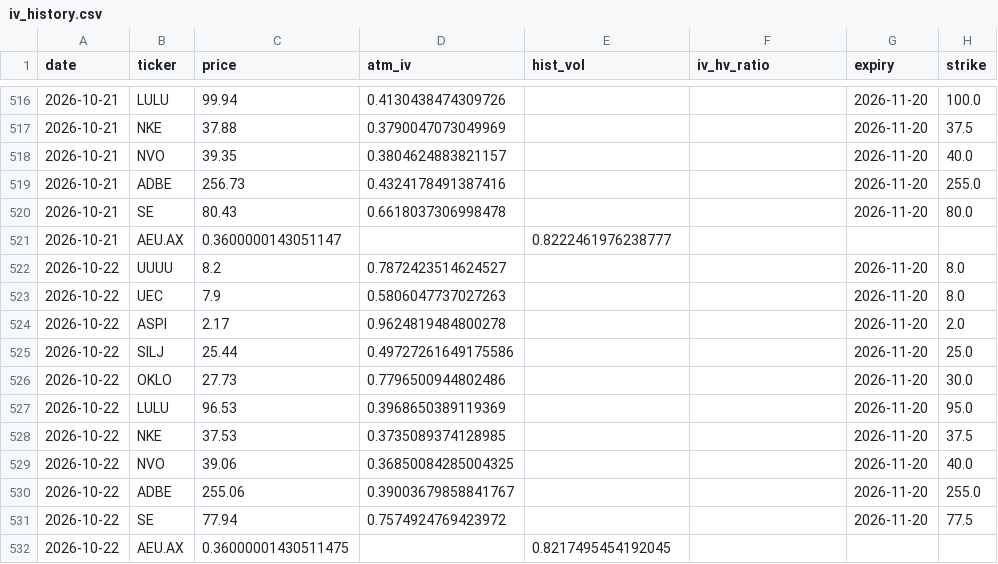
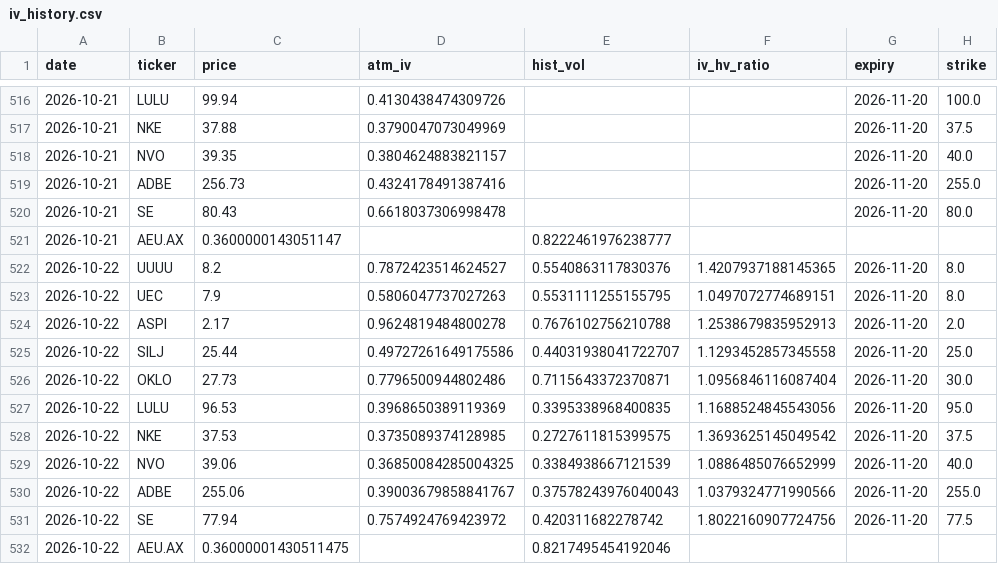
Before and after one commit to jokwok1/options-project, a CSV file: iv_history.csv, drawn as a sheet; only a part is shown, gaps mark what is left out.

```diff
--- a/iv_history.csv
+++ b/iv_history.csv
@@ -521,12 +521,12 @@ date,ticker,price,atm_iv,hist_vol,iv_hv_ratio,expiry,strike
 2026-10-21,AEU.AX,0.3600000143051147,,0.8222461976238777,,,
-2026-10-22,UUUU,8.2,0.7872423514624527,,,2026-11-20,8.0
-2026-10-22,UEC,7.9,0.5806047737027263,,,2026-11-20,8.0
-2026-10-22,ASPI,2.17,0.9624819484800278,,,2026-11-20,2.0
-2026-10-22,SILJ,25.44,0.49727261649175586,,,2026-11-20,25.0
-2026-10-22,OKLO,27.73,0.7796500944802486,,,2026-11-20,30.0
-2026-10-22,LULU,96.53,0.3968650389119369,,,2026-11-20,95.0
-2026-10-22,NKE,37.53,0.3735089374128985,,,2026-11-20,37.5
-2026-10-22,NVO,39.06,0.36850084285004325,,,2026-11-20,40.0
-2026-10-22,ADBE,255.06,0.39003679858841767,,,2026-11-20,255.0
-2026-10-22,SE,77.94,0.7574924769423972,,,2026-11-20,77.5
-2026-10-22,AEU.AX,0.36000001430511475,,0.8217495454192045,,,
+2026-10-22,UUUU,8.2,0.7872423514624527,0.5540863117830376,1.4207937188145365,2026-11-20,8.0
+2026-10-22,UEC,7.9,0.5806047737027263,0.5531111255155795,1.0497072774689151,2026-11-20,8.0
+2026-10-22,ASPI,2.17,0.9624819484800278,0.7676102756210788,1.2538679835952913,2026-11-20,2.0
+2026-10-22,SILJ,25.44,0.49727261649175586,0.44031938041722707,1.1293452857345558,2026-11-20,25.0
+2026-10-22,OKLO,27.73,0.7796500944802486,0.7115643372370871,1.0956846116087404,2026-11-20,30.0
+2026-10-22,LULU,96.53,0.3968650389119369,0.3395338968400835,1.1688524845543056,2026-11-20,95.0
+2026-10-22,NKE,37.53,0.3735089374128985,0.2727611815399575,1.3693625145049542,2026-11-20,37.5
+2026-10-22,NVO,39.06,0.36850084285004325,0.3384938667121539,1.0886485076652999,2026-11-20,40.0
+2026-10-22,ADBE,255.06,0.39003679858841767,0.37578243976040043,1.0379324771990566,2026-11-20,255.0
+2026-10-22,SE,77.94,0.7574924769423972,0.420311682278742,1.8022160907724756,2026-11-20,77.5
+2026-10-22,AEU.AX,0.36000001430511475,,0.8217495454192046,,,
```
Also changed, not shown: 1 other file.
